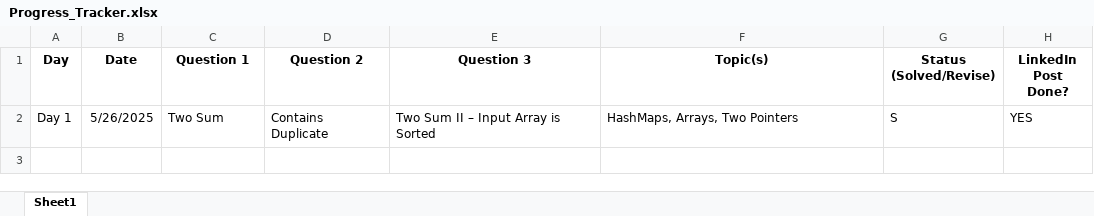
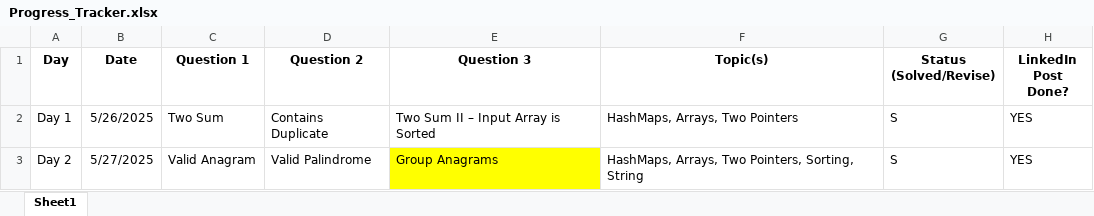
Before and after one commit to rhythmtaneja/90Day-LeetCode-Challenge, an Excel workbook: Progress_Tracker.xlsx, sheet Sheet1, drawn as a sheet; values as stored, in another font and other column widths than the file's, no borders; the diff names each change by its address in the sheet, - before the commit and + after, or states it on an @@ line.

Commit message:
Add files via upload

```diff
--- a/Progress_Tracker.xlsx (sheet Sheet1)
+++ b/Progress_Tracker.xlsx (sheet Sheet1)
+row 3: Day 2 | 5/27/2025 | Valid Anagram | Valid Palindrome | Group Anagrams | HashMaps, Arrays, Two Pointers, Sorting, String | S | YES
```
